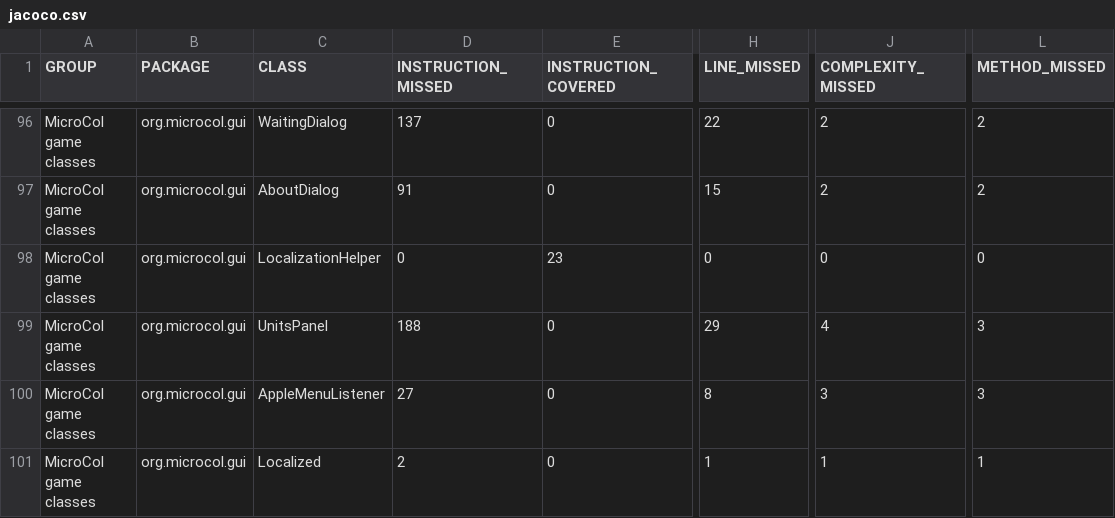
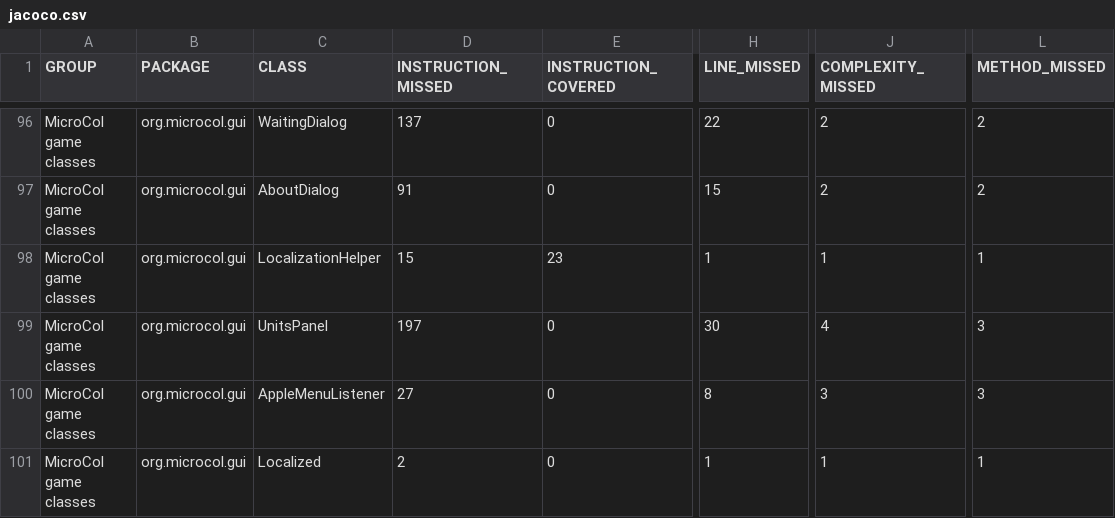
Before and after one commit to jajir/microcol, a CSV file: microcol-game/jacoco/jacoco.csv, drawn as a sheet; only a part is shown, gaps mark what is left out; the diff names each change by its address in the sheet, - before the commit and + after, or states it on an @@ line.

```diff
--- a/microcol-game/jacoco/jacoco.csv
+++ b/microcol-game/jacoco/jacoco.csv
-D98 (INSTRUCTION_MISSED): 0
+D98 (INSTRUCTION_MISSED): 15
-H98 (LINE_MISSED): 0
+H98 (LINE_MISSED): 1
-J98 (COMPLEXITY_MISSED): 0
+J98 (COMPLEXITY_MISSED): 1
-L98 (METHOD_MISSED): 0
+L98 (METHOD_MISSED): 1
-D99 (INSTRUCTION_MISSED): 188
+D99 (INSTRUCTION_MISSED): 197
-H99 (LINE_MISSED): 29
+H99 (LINE_MISSED): 30
```
Also changed, not shown: 10 other files.
